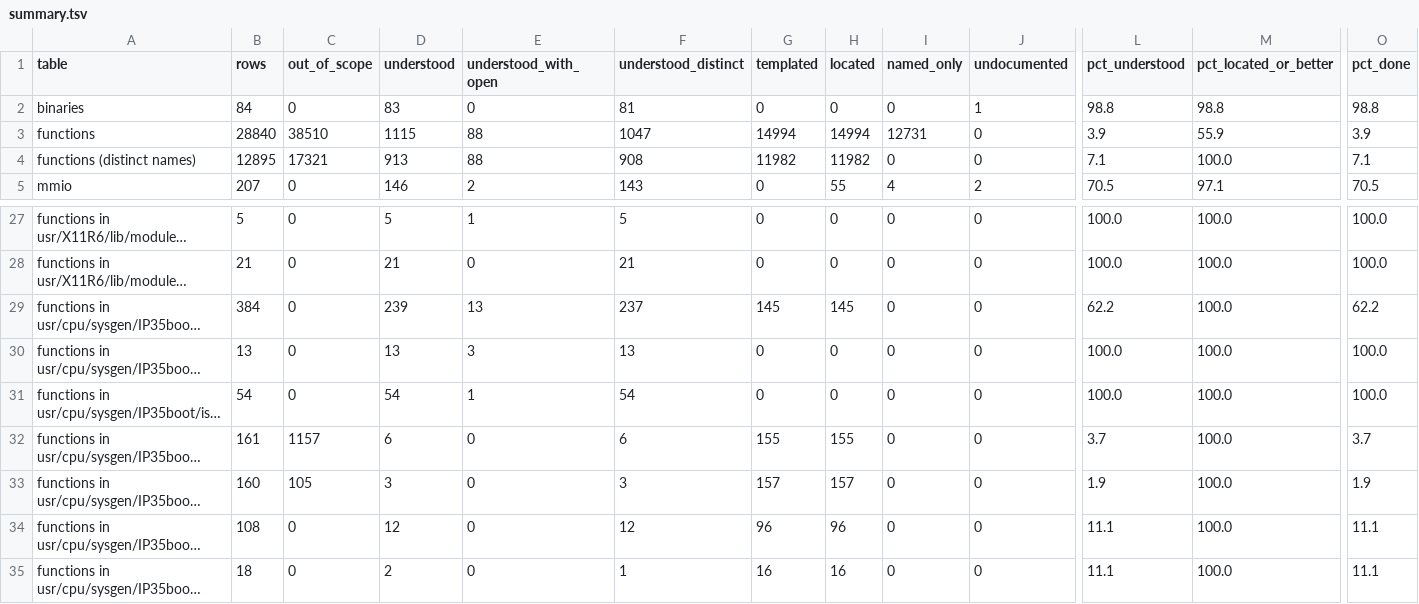
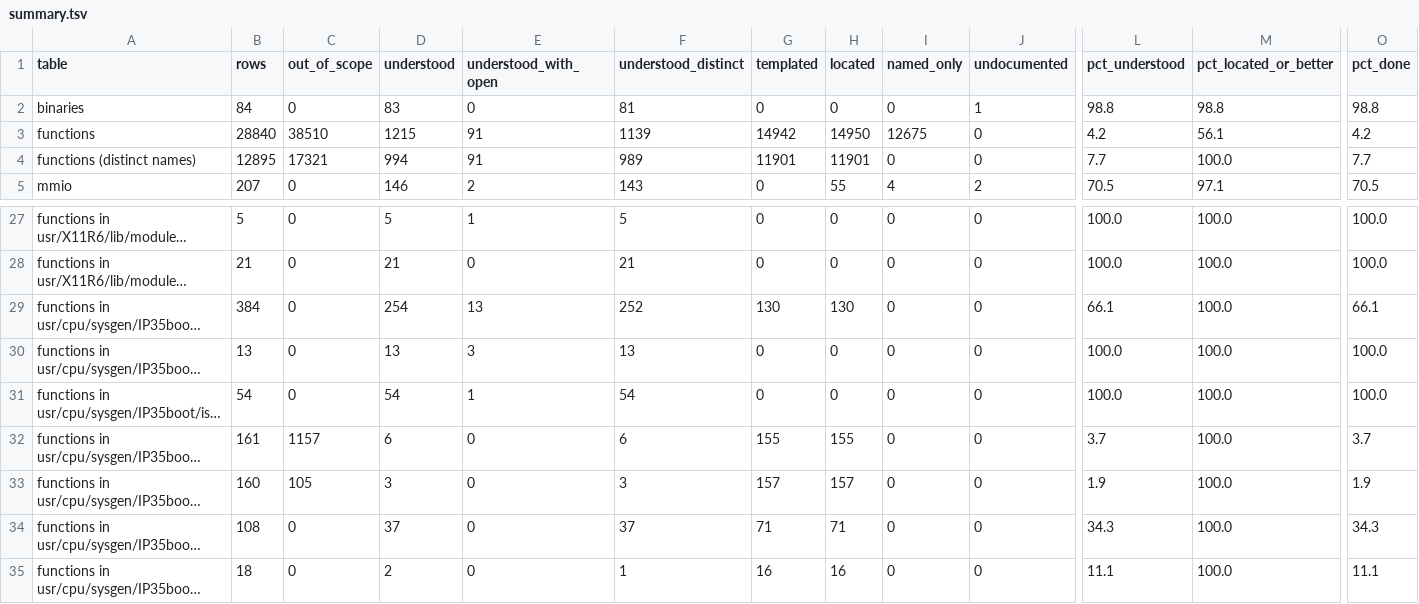
Before and after one commit to jamesbraid/voyager, a TSV file: docs/inventory/summary.tsv, drawn as a sheet; only a part is shown, gaps mark what is left out; long unchanged cells end in …; the diff covers the shown part only; the diff names each change by its address in the sheet, - before the commit and + after, or states it on an @@ line.

Commit message:
docs/inventory: regenerate after the tier-2 batch 0 to 3 readings
Regenerated with the retools pin at 581964e. Routine-level understood
rows in the functions table rise from 1115 to 1215 in scope (103 raw
rows change status: 55 from located, 48 from named-only). Eight
batch-2 entries stay at located because their text says the role does
not show in the render.

Eleven of the new rows are credited through byte-identical code, not
through an entry that names their own binary: four n32 builds
(fglrx_dri.so, fglrx_glx.so, libGLcore.so) share the code hash of the
n64 routine that batch 2 cites in fglrx_dri64.so. That is the
inventory's designed rule for identical code; it is recorded here so a
reviewer can decide whether to accept it.

```diff
--- a/docs/inventory/summary.tsv
+++ b/docs/inventory/summary.tsv
-D3 (understood): 1115
+D3 (understood): 1215
-E3:E4 (understood_with_open): 88
+E3:E4 (understood_with_open): 91
-F3 (understood_distinct): 1047
+F3 (understood_distinct): 1139
-G3 (templated): 14994
+G3 (templated): 14942
-H3 (located): 14994
+H3 (located): 14950
-I3 (named_only): 12731
+I3 (named_only): 12675
-L3 (pct_understood): 3.9
+L3 (pct_understood): 4.2
-M3 (pct_located_or_better): 55.9
+M3 (pct_located_or_better): 56.1
-O3 (pct_done): 3.9
+O3 (pct_done): 4.2
-D4 (understood): 913
+D4 (understood): 994
-F4 (understood_distinct): 908
+F4 (understood_distinct): 989
-G4 (templated): 11982
+G4 (templated): 11901
-H4 (located): 11982
+H4 (located): 11901
-L4 (pct_understood): 7.1
+L4 (pct_understood): 7.7
-O4 (pct_done): 7.1
+O4 (pct_done): 7.7
-D29 (understood): 239
+D29 (understood): 254
-F29 (understood_distinct): 237
+F29 (understood_distinct): 252
-G29 (templated): 145
+G29 (templated): 130
-H29 (located): 145
+H29 (located): 130
-L29 (pct_understood): 62.2
+L29 (pct_understood): 66.1
-O29 (pct_done): 62.2
+O29 (pct_done): 66.1
-D34 (understood): 12
+D34 (understood): 37
-F34 (understood_distinct): 12
+F34 (understood_distinct): 37
-G34 (templated): 96
+G34 (templated): 71
-H34 (located): 96
+H34 (located): 71
-L34 (pct_understood): 11.1
+L34 (pct_understood): 34.3
-O34 (pct_done): 11.1
+O34 (pct_done): 34.3
```
Also changed, not shown: 30 edited cells elsewhere in this file, 2 other files.
